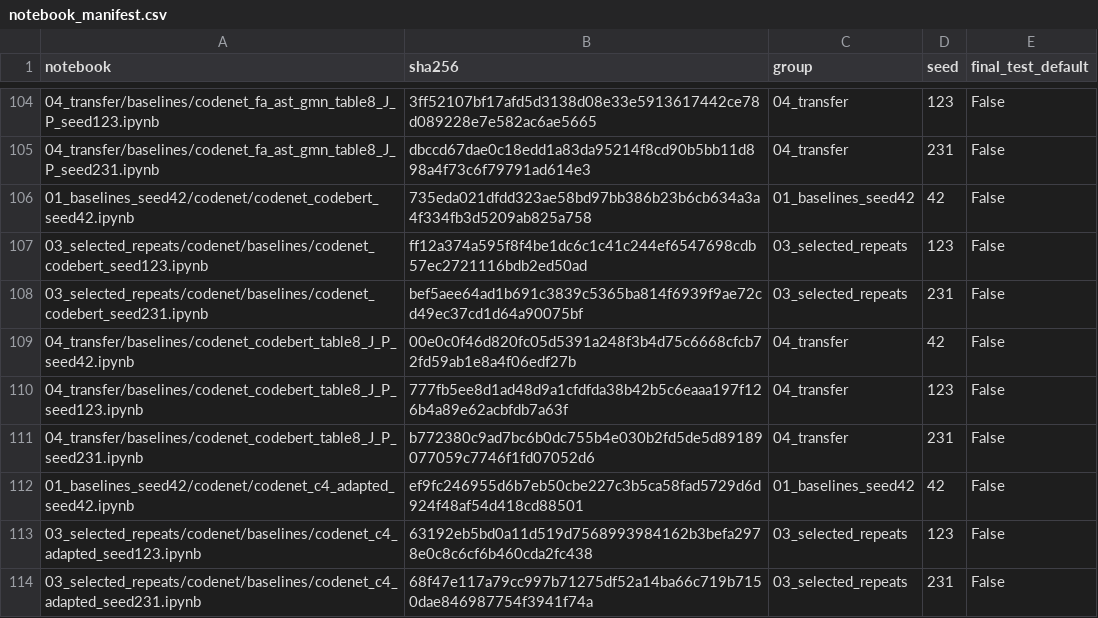
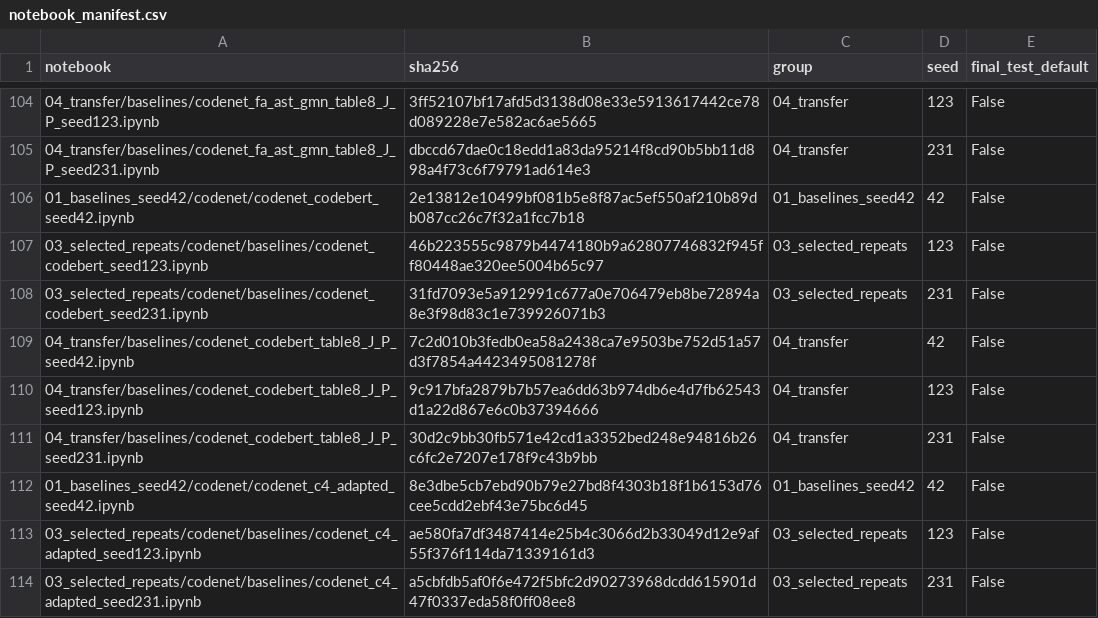
Before and after one commit to Knowledge4Software/Spectral-Software, a CSV file: revision/queues/notebook_manifest.csv, drawn as a sheet; only a part is shown, gaps mark what is left out; the diff covers the shown part only; the diff names each change by its address in the sheet, - before the commit and + after, or states it on an @@ line.

```diff
--- a/revision/queues/notebook_manifest.csv
+++ b/revision/queues/notebook_manifest.csv
-B106 (sha256): 735eda021dfdd323ae58bd97bb386b23b6cb634a3a4f334fb3d5209ab825a758
+B106 (sha256): 2e13812e10499bf081b5e8f87ac5ef550af210b89db087cc26c7f32a1fcc7b18
-B107 (sha256): ff12a374a595f8f4be1dc6c1c41c244ef6547698cdb57ec2721116bdb2ed50ad
+B107 (sha256): 46b223555c9879b4474180b9a62807746832f945ff80448ae320ee5004b65c97
-B108 (sha256): bef5aee64ad1b691c3839c5365ba814f6939f9ae72cd49ec37cd1d64a90075bf
+B108 (sha256): 31fd7093e5a912991c677a0e706479eb8be72894a8e3f98d83c1e739926071b3
-B109 (sha256): 00e0c0f46d820fc05d5391a248f3b4d75c6668cfcb72fd59ab1e8a4f06edf27b
+B109 (sha256): 7c2d010b3fedb0ea58a2438ca7e9503be752d51a57d3f7854a4423495081278f
-B110 (sha256): 777fb5ee8d1ad48d9a1cfdfda38b42b5c6eaaa197f126b4a89e62acbfdb7a63f
+B110 (sha256): 9c917bfa2879b7b57ea6dd63b974db6e4d7fb62543d1a22d867e6c0b37394666
-B111 (sha256): b772380c9ad7bc6b0dc755b4e030b2fd5de5d89189077059c7746f1fd07052d6
+B111 (sha256): 30d2c9bb30fb571e42cd1a3352bed248e94816b26c6fc2e7207e178f9c43b9bb
-B112 (sha256): ef9fc246955d6b7eb50cbe227c3b5ca58fad5729d6d924f48af54d418cd88501
+B112 (sha256): 8e3dbe5cb7ebd90b79e27bd8f4303b18f1b6153d76cee5cdd2ebf43e75bc6d45
-B113 (sha256): 63192eb5bd0a11d519d7568993984162b3befa2978e0c8c6cf6b460cda2fc438
+B113 (sha256): ae580fa7df3487414e25b4c3066d2b33049d12e9af55f376f114da71339161d3
-B114 (sha256): 68f47e117a79cc997b71275df52a14ba66c719b7150dae846987754f3941f74a
+B114 (sha256): a5cbfdb5af0f6e472f5bfc2d90273968dcdd615901d47f0337eda58f0ff08ee8
```
Also changed, not shown: 25 edited cells elsewhere in this file, revision/queues/launch_24.csv, revision/queues/launch_next.csv, 46 other files.
